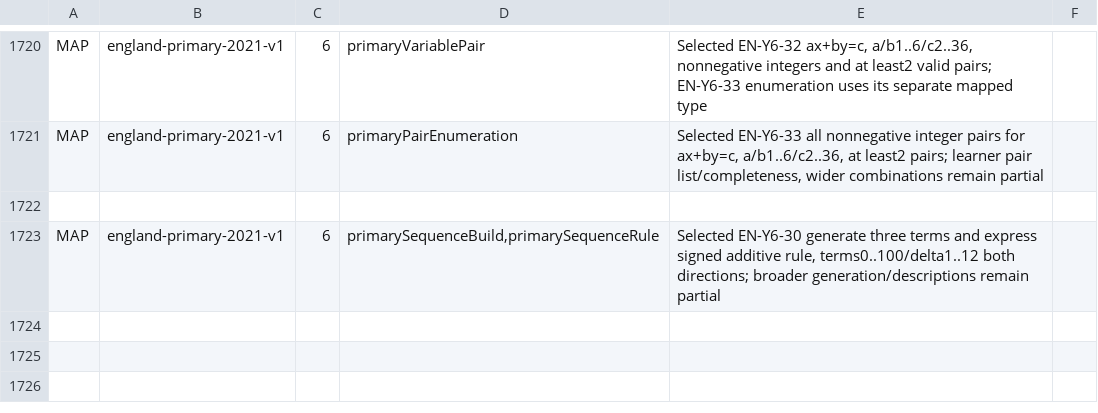
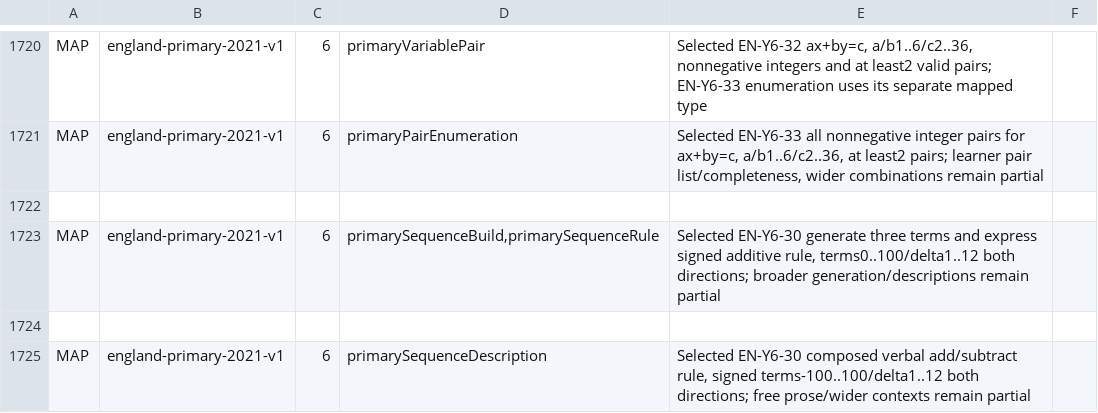
Before and after one commit to logue1114-maker/gomgom-open-education, a TSV file: math/engine/src/main/resources/curricula/global.tsv, drawn as a sheet; only a part is shown, gaps mark what is left out.

Commit message:
Add composed verbal rules for signed linear sequences

```diff
--- a/math/engine/src/main/resources/curricula/global.tsv
+++ b/math/engine/src/main/resources/curricula/global.tsv
@@ -1723 +1723,3 @@ MAP	england-primary-2021-v1	6	primaryPairEnumeration	Selected EN-Y6-33 all nonne
 MAP	england-primary-2021-v1	6	primarySequenceBuild,primarySequenceRule	Selected EN-Y6-30 generate three terms and express signed additive rule, terms0..100/delta1..12 both directions; broader generation/descriptions remain partial
+
+MAP	england-primary-2021-v1	6	primarySequenceDescription	Selected EN-Y6-30 composed verbal add/subtract rule, signed terms-100..100/delta1..12 both directions; free prose/wider contexts remain partial
```
Also changed, not shown: 10 other files.
